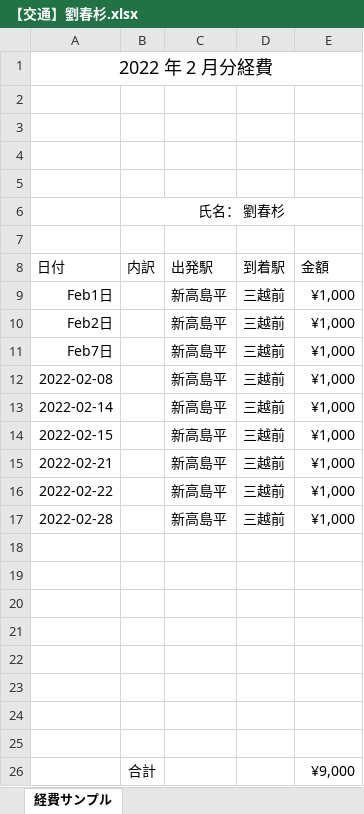
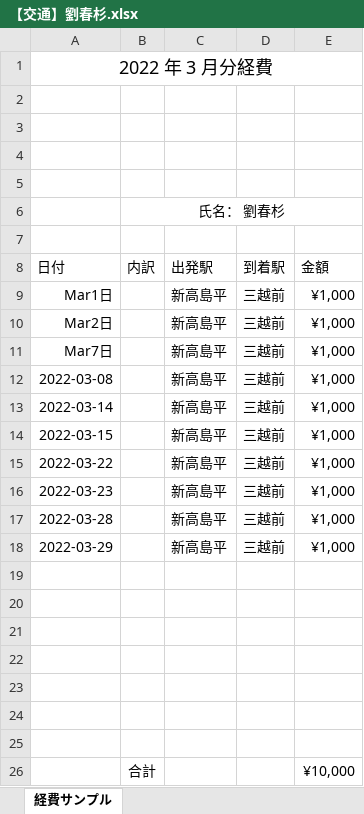
Before and after one commit to slnn2080/TechnologyStack, an Excel workbook: KintoBackup/【交通】劉春杉.xlsx, sheet 経費サンプル, drawn as a sheet; values as stored, in another font and other column widths than the file's, no borders; conditional formats not drawn; removed rows and columns are numbered as before the commit, all else as after; the diff names each change by its address in the sheet, - before the commit and + after, or states it on an @@ line.

```diff
--- a/KintoBackup/【交通】劉春杉.xlsx (sheet 経費サンプル)
+++ b/KintoBackup/【交通】劉春杉.xlsx (sheet 経費サンプル)
-A1 (日付): 2022 年 2 月分経費
+A1 (日付): 2022 年 3 月分経費
-A9 (日付): Feb1日
+A9 (日付): Mar1日
-A10 (日付): Feb2日
+A10 (日付): Mar2日
-A11 (日付): Feb7日
+A11 (日付): Mar7日
-A12 (日付): 2022-02-08
+A12 (日付): 2022-03-08
-A13 (日付): 2022-02-14
+A13 (日付): 2022-03-14
-A14 (日付): 2022-02-15
+A14 (日付): 2022-03-15
-A15 (日付): 2022-02-21
+A15 (日付): 2022-03-22
-A16 (日付): 2022-02-22
+A16 (日付): 2022-03-23
-A17 (日付): 2022-02-28
+A17 (日付): 2022-03-28
+row 18: 2022-03-29 |  | 新高島平 | 三越前 | ¥1,000
-row 26: (empty)
+row 26:  | 合計 |  |  | ¥10,000
-row 26:  | 合計 |  |  | ¥9,000
```
Also changed, not shown: 11 other files.
